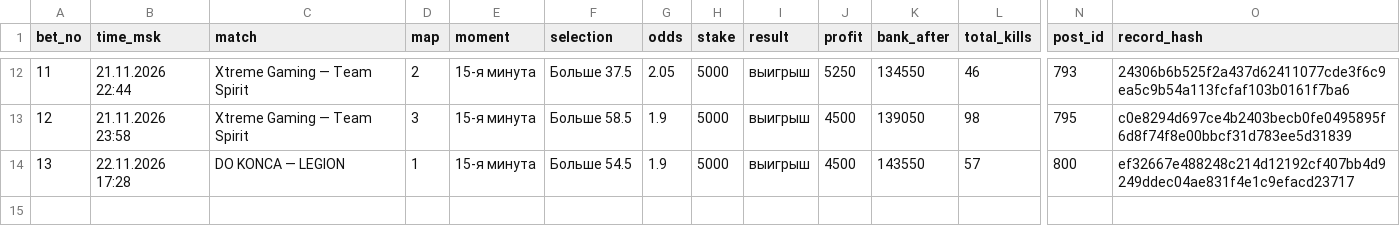
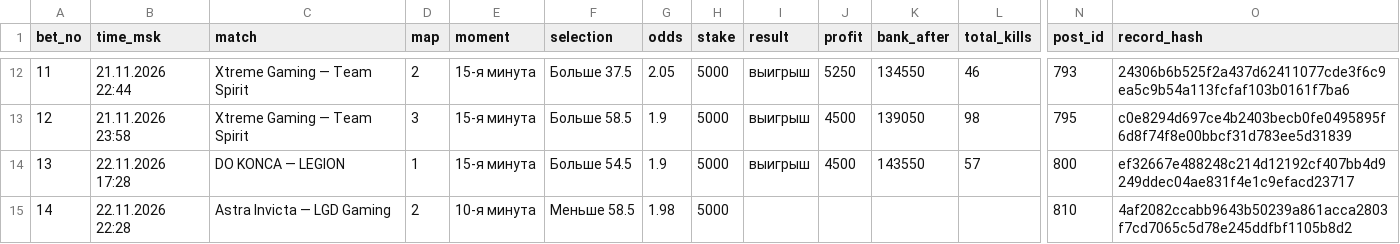
Before and after one commit to skyaibets/archive, a CSV file: bets.csv, drawn as a sheet; only a part is shown, gaps mark what is left out; rows hold the shown columns only; the diff names each change by its address in the sheet, - before the commit and + after, or states it on an @@ line.

Commit message:
ledger: 352 records

```diff
--- a/bets.csv
+++ b/bets.csv
+row 15: 14 | 22.11.2026 22:28 | Astra Invicta — LGD Gaming | 2 | 10-я минута | Меньше 58.5 | 1.98 | 5000 |  |  |  |  | 810 | 4af2082ccabb9643b50239a861acca2803f7cd7065c5d78e245ddfbf1105b8d2
```
Also changed, not shown: 7 other files.
